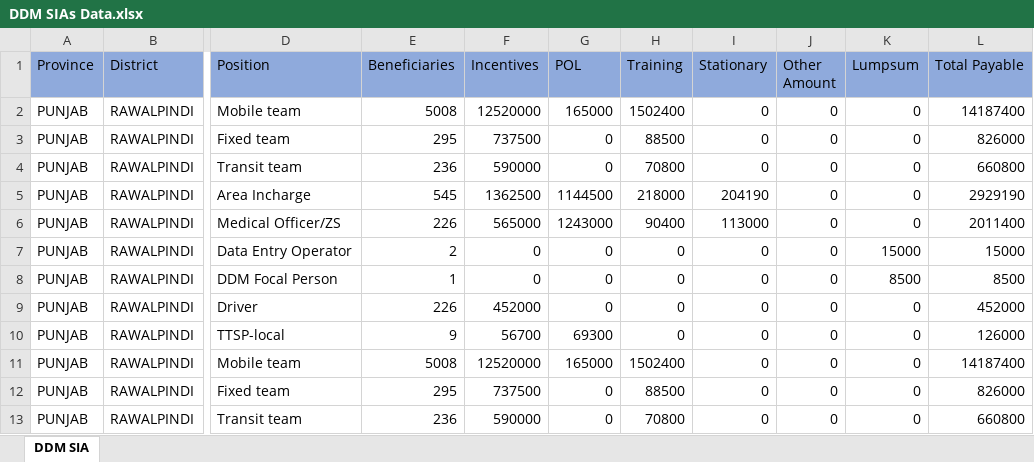
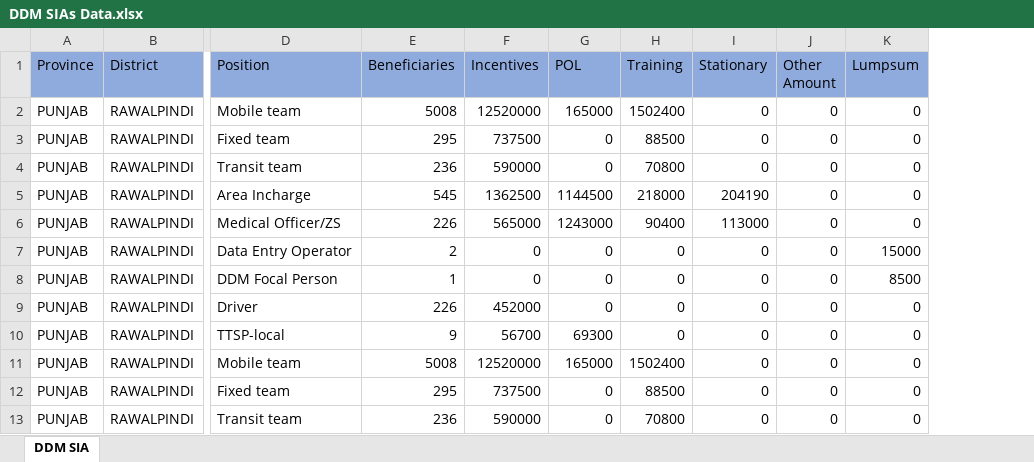
Before and after one commit to rasheed857/firstproject, an Excel workbook: DDM SIAs Data.xlsx, sheet DDM SIA, drawn as a sheet; only a part is shown, gaps mark what is left out; values as stored, in another font and other column widths than the file's, no borders; the diff names each change by its address in the sheet, - before the commit and + after, or states it on an @@ line.

Commit message:
Payable Amount Column removed

```diff
--- a/DDM SIAs Data.xlsx (sheet DDM SIA)
+++ b/DDM SIAs Data.xlsx (sheet DDM SIA)
-column L (Total Payable), rows 2-13: 14187400 | 826000 | 660800 | 2929190 | 2011400 | 15000 | 8500 | 452000 | 126000 | 14187400 | 826000 | 660800
```
